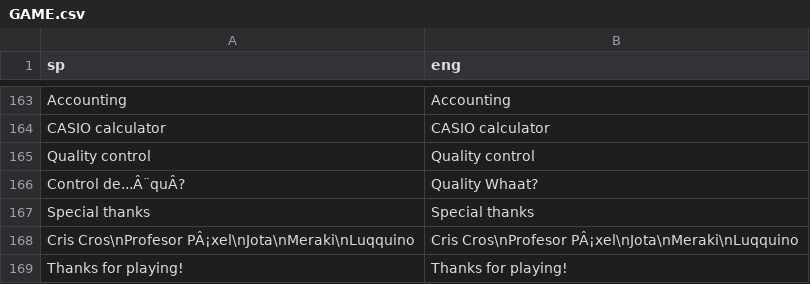
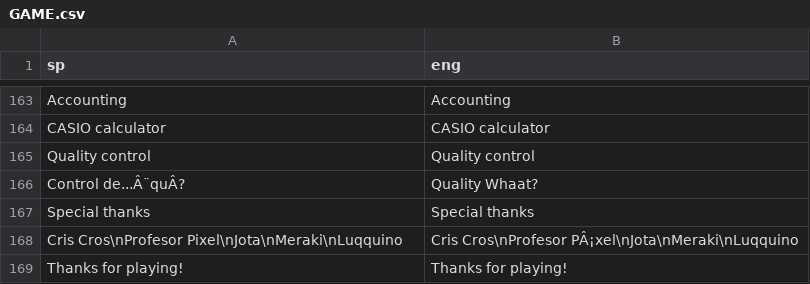
Before and after one commit to warrior-rockk/out-of-cash, a CSV file: tools/translation/fix/GAME.csv, drawn as a sheet; only a part is shown, gaps mark what is left out; the diff names each change by its address in the sheet, - before the commit and + after, or states it on an @@ line.

Commit message:
translation after master prev commit

```diff
--- a/tools/translation/fix/GAME.csv
+++ b/tools/translation/fix/GAME.csv
-A168 (sp): Cris Cros\nProfesor PÂ¡xel\nJota\nMeraki\nLuqquino
+A168 (sp): Cris Cros\nProfesor Pixel\nJota\nMeraki\nLuqquino
```
Also changed, not shown: 5 other files.
